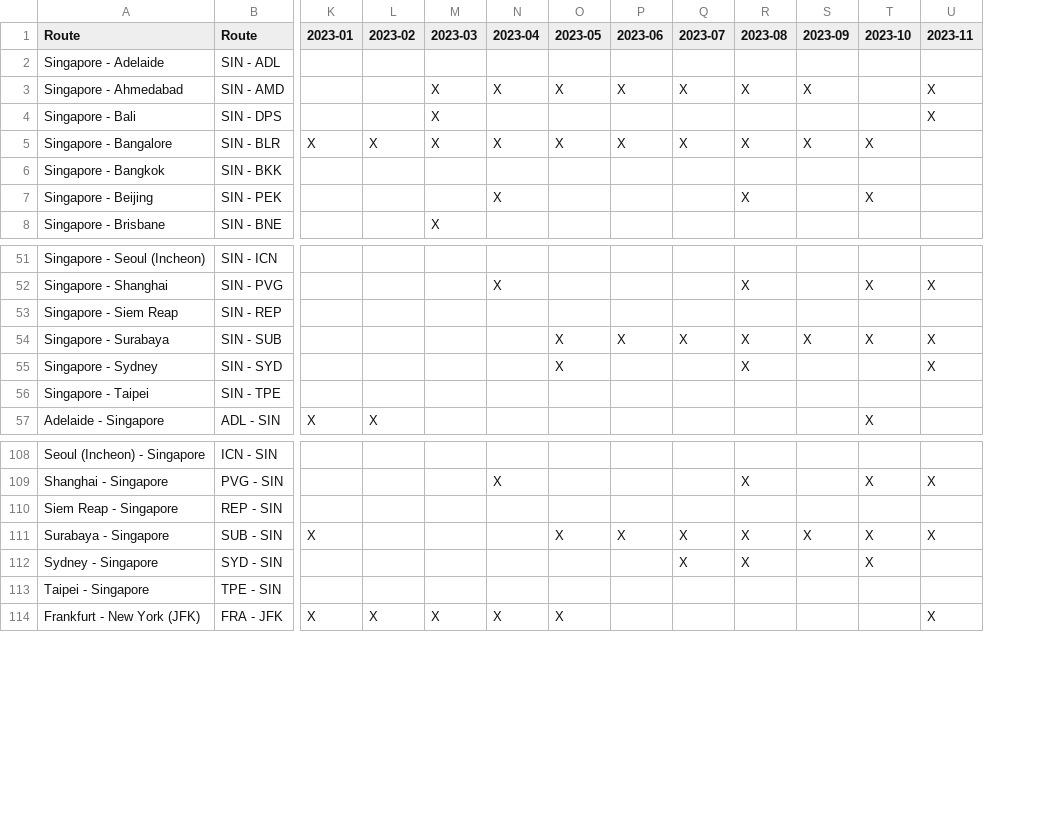
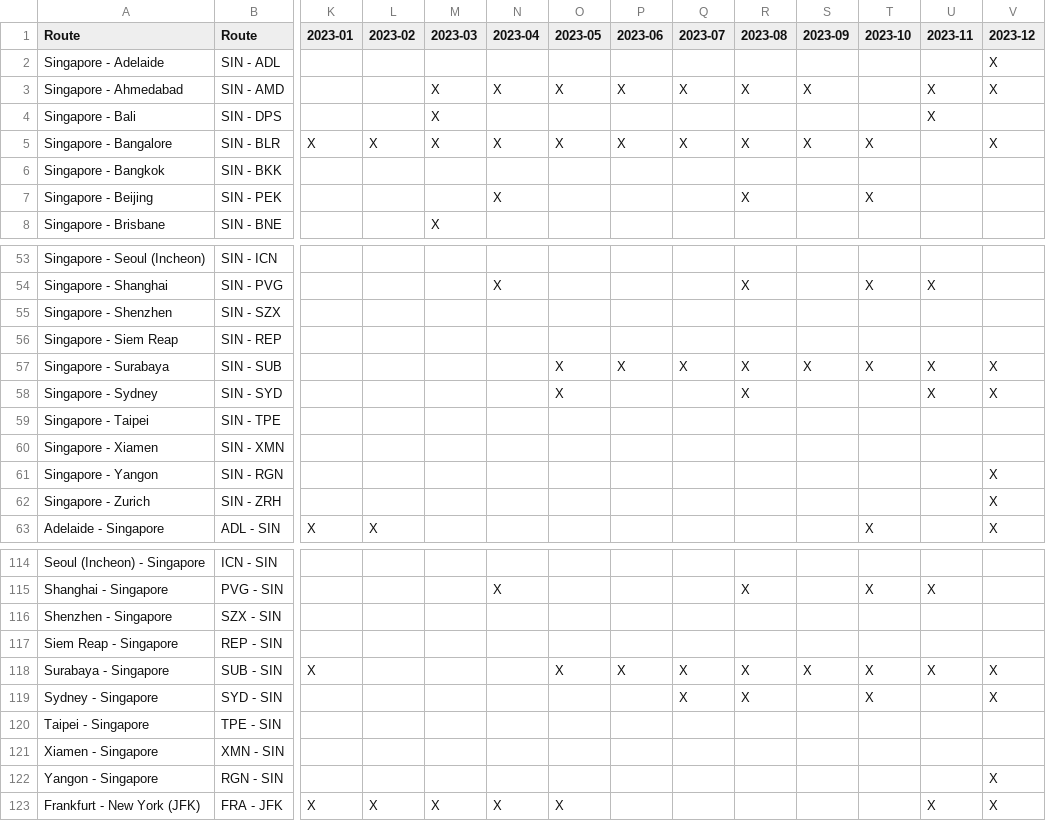
Before and after one commit to ruibinch/spontaneous-escapes-stalker, a CSV file: data/analysis-J.csv, drawn as a sheet; only a part is shown, gaps mark what is left out; rows hold the shown columns only; the diff covers the shown part only; the diff names each change by its address in the sheet, - before the commit and + after, or states it on an @@ line.

```diff
--- a/data/analysis-J.csv
+++ b/data/analysis-J.csv
+column V (2023-12), rows 2-5: X | X |  | X; rows 57-58: X | X; row 63: X; rows 118-119: X | X; row 123: X
+row 55: Singapore - Shenzhen | SIN - SZX
+row 60: Singapore - Xiamen | SIN - XMN
+row 61: Singapore - Yangon | SIN - RGN |  |  |  |  |  |  |  |  |  |  |  | X
+row 62: Singapore - Zurich | SIN - ZRH |  |  |  |  |  |  |  |  |  |  |  | X
+row 116: Shenzhen - Singapore | SZX - SIN
+row 121: Xiamen - Singapore | XMN - SIN
+row 122: Yangon - Singapore | RGN - SIN |  |  |  |  |  |  |  |  |  |  |  | X
```
Also changed, not shown: 2 added rows elsewhere in this file, data/analysis-PY.csv, data/analysis-Y.csv, 5 other files.
